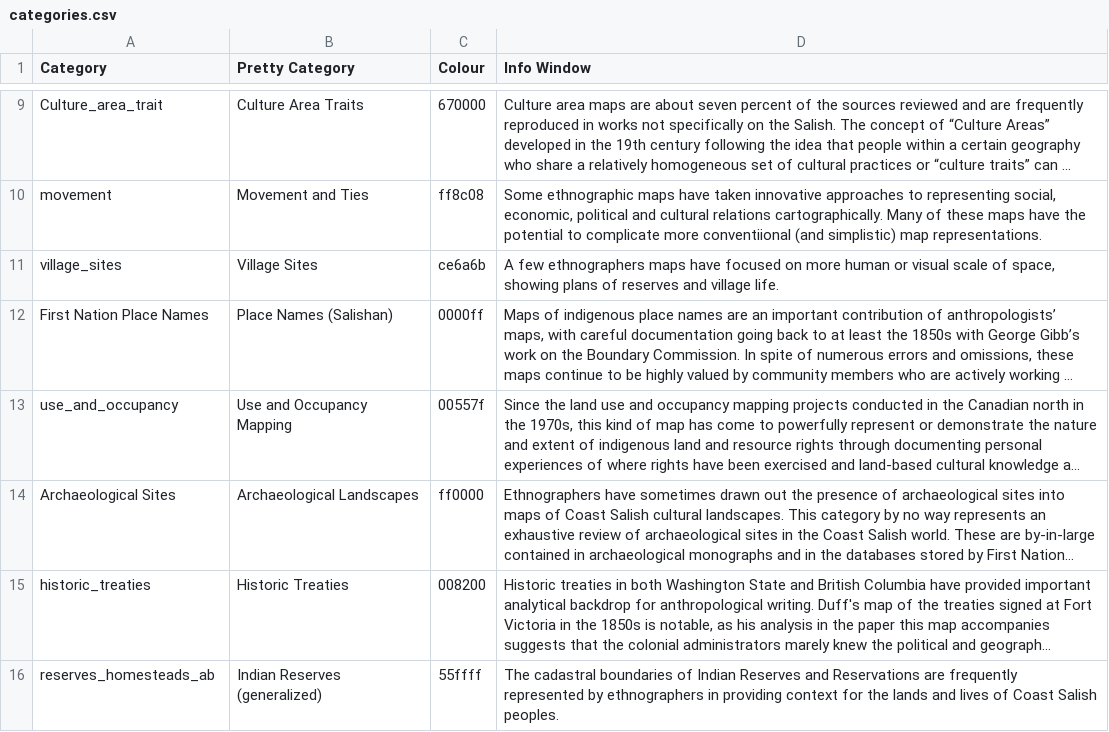
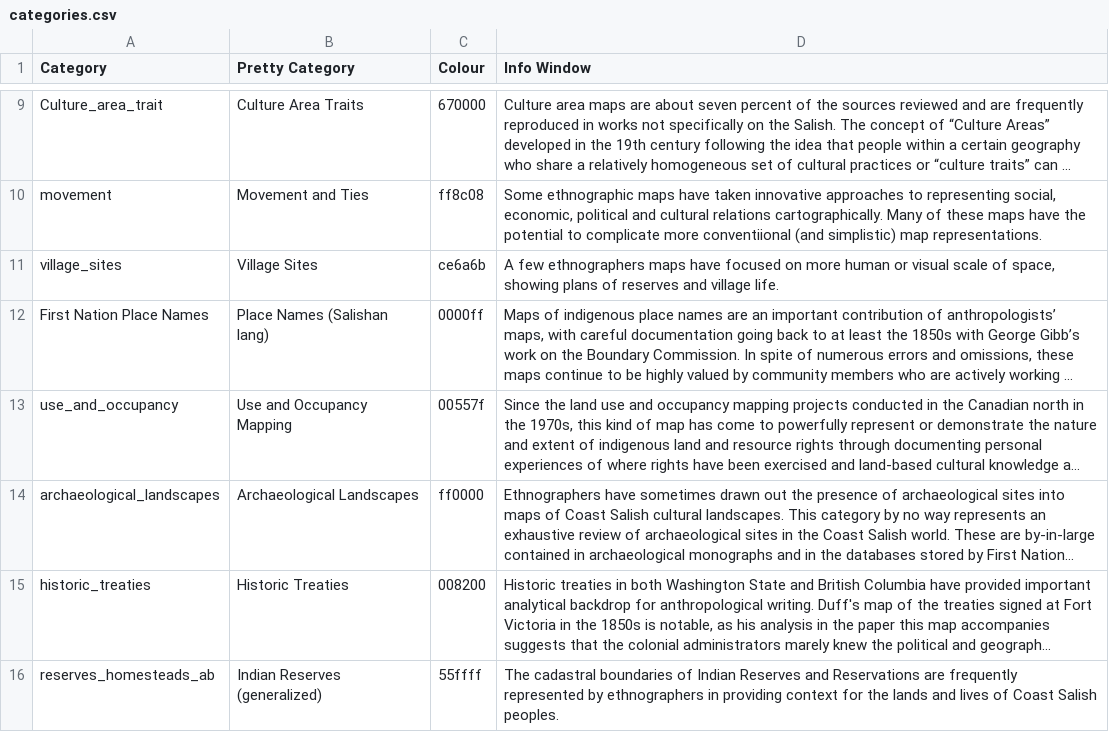
Before and after one commit to UVicEthnographicMapping/thom-viewer, a CSV file: categories.csv, drawn as a sheet; only a part is shown, gaps mark what is left out; long unchanged cells end in …; the diff names each change by its address in the sheet, - before the commit and + after, or states it on an @@ line.

Commit message:
Update categories

```diff
--- a/categories.csv
+++ b/categories.csv
-B12 (Pretty Category): Place Names (Salishan)
+B12 (Pretty Category): Place Names (Salishan lang)
-A14 (Category): Archaeological Sites
+A14 (Category): archaeological_landscapes
```
